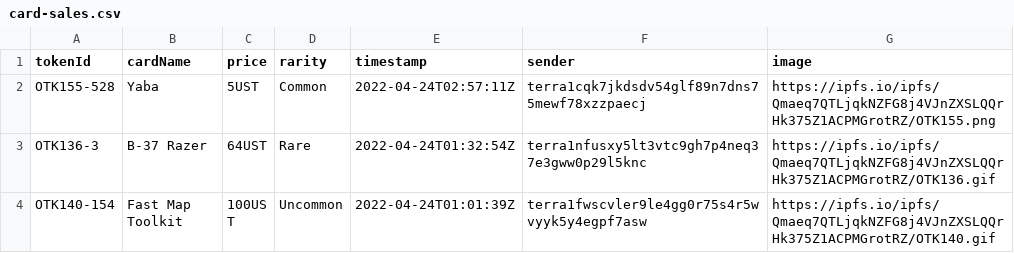
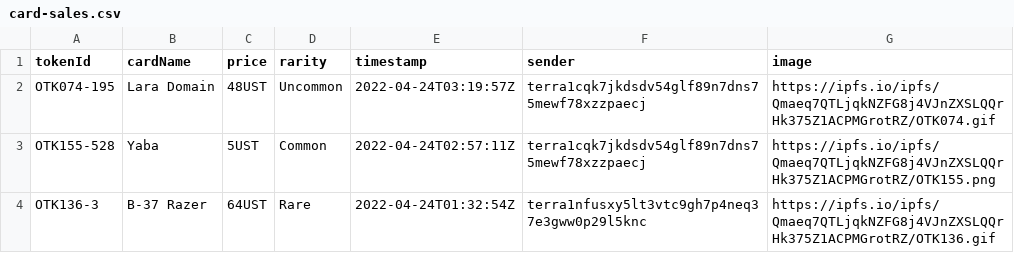
Before and after one commit to cryptoYJ/deviant-things, a CSV file: card-sales.csv, drawn as a sheet; only a part is shown; the shorter side is filled out with more unchanged rows.

Commit message:
update data

```diff
--- a/card-sales.csv
+++ b/card-sales.csv
@@ -1,2 +1,3 @@
 "tokenId","cardName","price","rarity","timestamp","sender","image"
+"OTK074-195","Lara Domain","48UST","Uncommon","2022-04-24T03:19:57Z","terra1cqk7jkdsdv54glf89n7dns75mewf78xzzpaecj","https://ipfs.io/ipfs/Qmaeq7QTLjqkNZFG8j4VJnZXSLQQrHk375Z1ACPMGrotRZ/OTK074.gif"
 "OTK155-528","Yaba","5UST","Common","2022-04-24T02:57:11Z","terra1cqk7jkdsdv54glf89n7dns75mewf78xzzpaecj","https://ipfs.io/ipfs/Qmaeq7QTLjqkNZFG8j4VJnZXSLQQrHk375Z1ACPMGrotRZ/OTK155.png"
```
Also changed, not shown: 1 other file.
